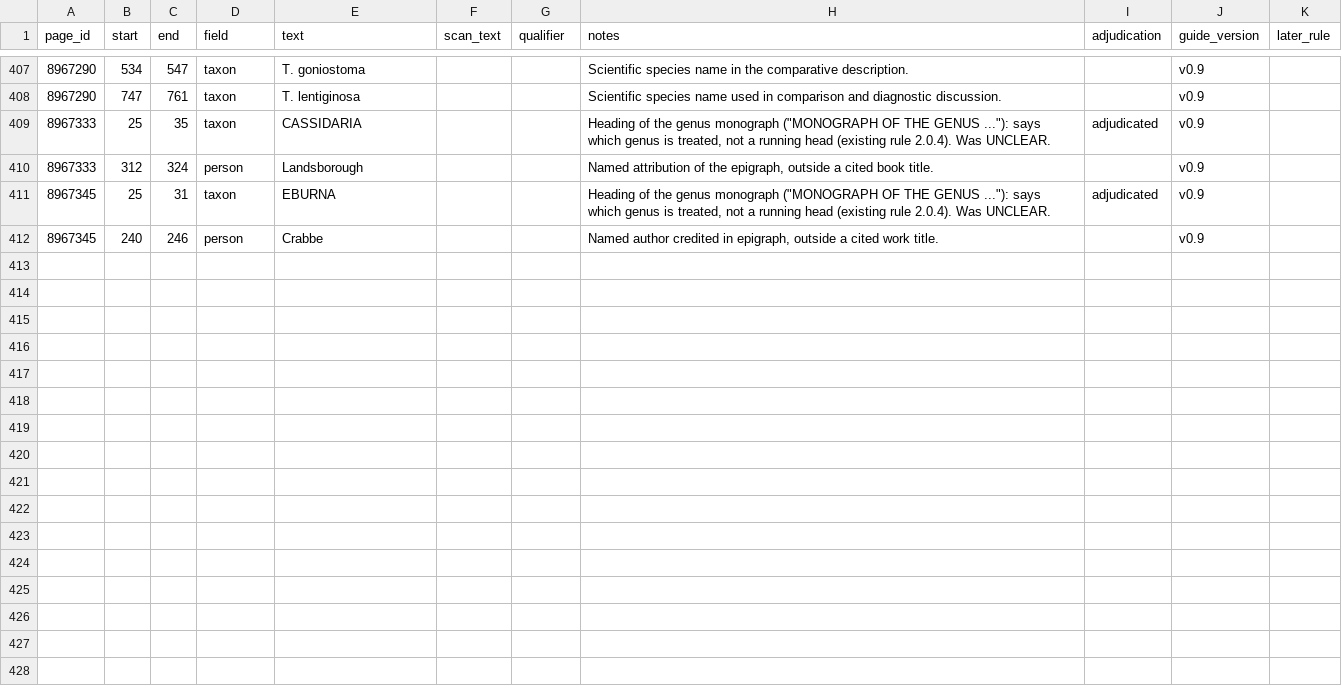
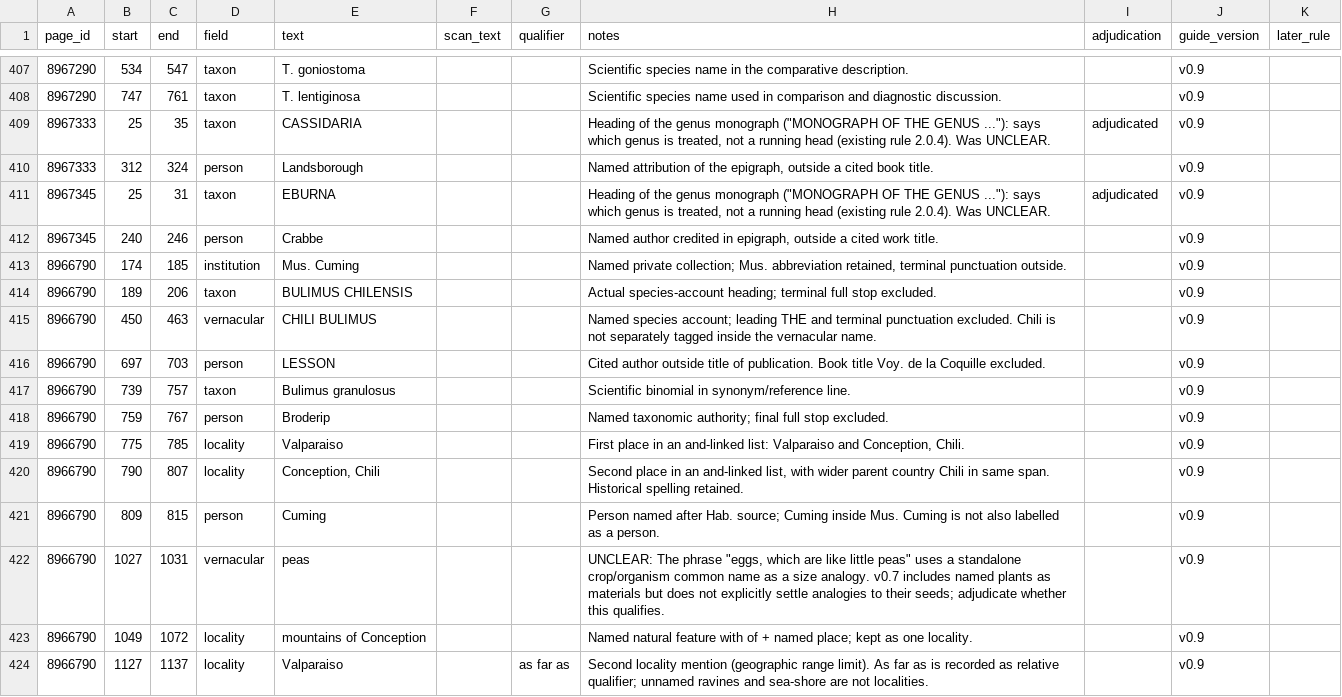
Before and after one commit to dekunsun/BioEvidenceBench, a CSV file: gold/gold_mentions_gloria_test.csv, drawn as a sheet; only a part is shown, gaps mark what is left out; the diff names each change by its address in the sheet, - before the commit and + after, or states it on an @@ line.

```diff
--- a/gold/gold_mentions_gloria_test.csv
+++ b/gold/gold_mentions_gloria_test.csv
+row 413: 8966790 | 174 | 185 | institution | Mus. Cuming |  |  | Named private collection; Mus. abbreviation retained, terminal punctuation outside. |  | v0.9
+row 414: 8966790 | 189 | 206 | taxon | BULIMUS CHILENSIS |  |  | Actual species-account heading; terminal full stop excluded. |  | v0.9
+row 415: 8966790 | 450 | 463 | vernacular | CHILI BULIMUS |  |  | Named species account; leading THE and terminal punctuation excluded. Chili is not separately tagged inside the vernacular name. |  | v0.9
+row 416: 8966790 | 697 | 703 | person | LESSON |  |  | Cited author outside title of publication. Book title Voy. de la Coquille excluded. |  | v0.9
+row 417: 8966790 | 739 | 757 | taxon | Bulimus granulosus |  |  | Scientific binomial in synonym/reference line. |  | v0.9
+row 418: 8966790 | 759 | 767 | person | Broderip |  |  | Named taxonomic authority; final full stop excluded. |  | v0.9
+row 419: 8966790 | 775 | 785 | locality | Valparaiso |  |  | First place in an and-linked list: Valparaiso and Conception, Chili. |  | v0.9
+row 420: 8966790 | 790 | 807 | locality | Conception, Chili |  |  | Second place in an and-linked list, with wider parent country Chili in same span. Historical spelling retained. |  | v0.9
+row 421: 8966790 | 809 | 815 | person | Cuming |  |  | Person named after Hab. source; Cuming inside Mus. Cuming is not also labelled as a person. |  | v0.9
+row 422: 8966790 | 1027 | 1031 | vernacular | peas |  |  | UNCLEAR: The phrase "eggs, which are like little peas" uses a standalone crop/organism common name as a size analogy. v0.7 includes named plants as materials but does not explicitly settle analogies to their seeds; adjudicate whether this qualifies. |  | v0.9
+row 423: 8966790 | 1049 | 1072 | locality | mountains of Conception |  |  | Named natural feature with of + named place; kept as one locality. |  | v0.9
+row 424: 8966790 | 1127 | 1137 | locality | Valparaiso |  | as far as | Second locality mention (geographic range limit). As far as is recorded as relative qualifier; unnamed ravines and sea-shore are not localities. |  | v0.9
```
Also changed, not shown: gold/gold_mentions_gloria_test.checked.csv, 1 other file.
